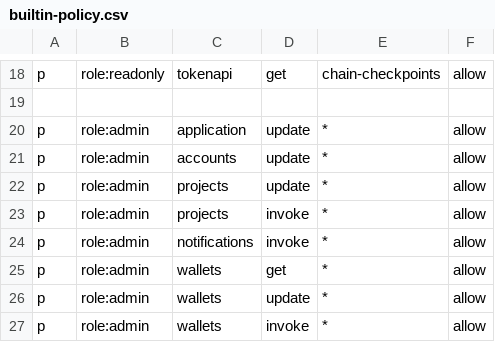
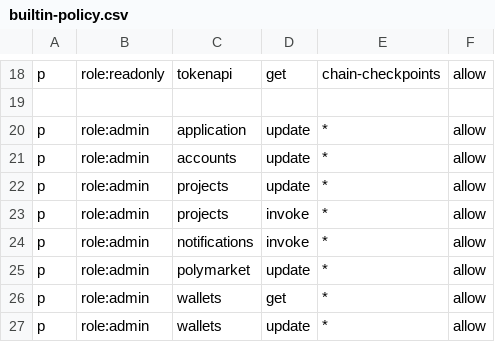
Before and after one commit to useryege/athena-o, a CSV file: assets/builtin-policy.csv, drawn as a sheet; only a part is shown, gaps mark what is left out; the shorter side is filled out with more unchanged rows; the diff names each change by its address in the sheet, - before the commit and + after, or states it on an @@ line.

```diff
--- a/assets/builtin-policy.csv
+++ b/assets/builtin-policy.csv
+row 25: p | role:admin | polymarket | update | * | allow
```
Also changed, not shown: 25 other files.
